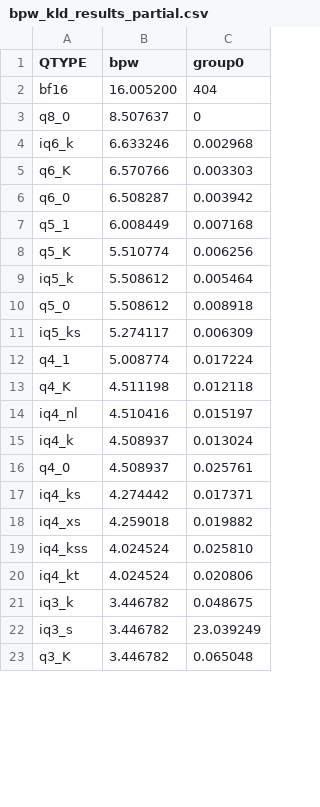
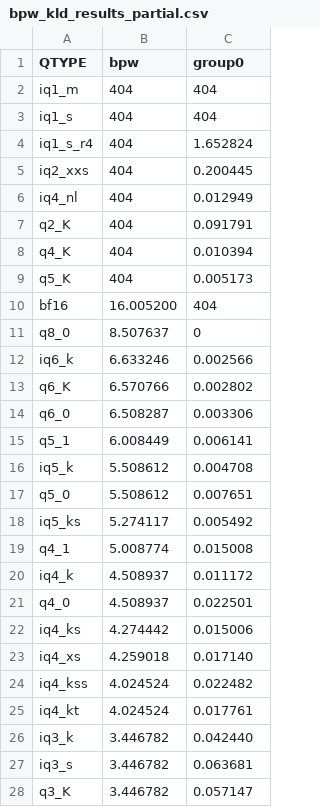
Before and after one commit to Thireus/GGUF-Tool-Suite, a CSV file: models/Qwen3.5-397B-A17B/group0/bpw_kld_results_partial.csv, drawn as a sheet; only a part is shown; the diff covers the shown part only.

Commit message:
Qwen3.5-397B-A17B group0 recomputed
https://github.com/Thireus/GGUF-Tool-Suite/issues/71

```diff
--- a/models/Qwen3.5-397B-A17B/group0/bpw_kld_results_partial.csv
+++ b/models/Qwen3.5-397B-A17B/group0/bpw_kld_results_partial.csv
@@ -1,23 +1,28 @@
 QTYPE,bpw,group0
+iq1_m,404,404
+iq1_s,404,404
+iq1_s_r4,404,1.652824
+iq2_xxs,404,0.200445
+iq4_nl,404,0.012949
+q2_K,404,0.091791
+q4_K,404,0.010394
+q5_K,404,0.005173
 bf16,16.005200,404
 q8_0,8.507637,0
-iq6_k,6.633246,0.002968
-q6_K,6.570766,0.003303
-q6_0,6.508287,0.003942
-q5_1,6.008449,0.007168
-q5_K,5.510774,0.006256
-iq5_k,5.508612,0.005464
-q5_0,5.508612,0.008918
-iq5_ks,5.274117,0.006309
-q4_1,5.008774,0.017224
-q4_K,4.511198,0.012118
-iq4_nl,4.510416,0.015197
-iq4_k,4.508937,0.013024
-q4_0,4.508937,0.025761
-iq4_ks,4.274442,0.017371
-iq4_xs,4.259018,0.019882
-iq4_kss,4.024524,0.025810
-iq4_kt,4.024524,0.020806
-iq3_k,3.446782,0.048675
-iq3_s,3.446782,23.039249
-q3_K,3.446782,0.065048
+iq6_k,6.633246,0.002566
+q6_K,6.570766,0.002802
+q6_0,6.508287,0.003306
+q5_1,6.008449,0.006141
+iq5_k,5.508612,0.004708
+q5_0,5.508612,0.007651
+iq5_ks,5.274117,0.005492
+q4_1,5.008774,0.015008
+iq4_k,4.508937,0.011172
+q4_0,4.508937,0.022501
+iq4_ks,4.274442,0.015006
+iq4_xs,4.259018,0.017140
+iq4_kss,4.024524,0.022482
+iq4_kt,4.024524,0.017761
+iq3_k,3.446782,0.042440
+iq3_s,3.446782,0.063681
+q3_K,3.446782,0.057147
```
Also changed, not shown: 5 removed rows and 11 edited cells elsewhere in this file, models/Qwen3.5-397B-A17B/group0/kld_results.csv, models/Qwen3.5-397B-A17B/group0/kld_results_partial.csv, 4 other files.
